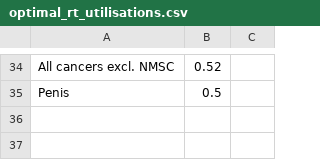
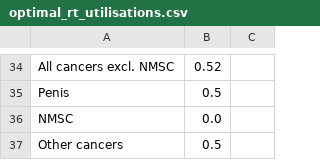
Before and after one commit to LaurenceWroe/Geospatial-modelling-radiotherapy-access, a CSV file: b_cancer_incidence/optimal_rt_utilisations.csv, drawn as a sheet; only a part is shown, gaps mark what is left out.

```diff
--- a/b_cancer_incidence/optimal_rt_utilisations.csv
+++ b/b_cancer_incidence/optimal_rt_utilisations.csv
@@ -35 +35,3 @@ All cancers excl. NMSC, 0.52
 Penis, 0.5
+NMSC, 0.0
+Other cancers, 0.5
```
Also changed, not shown: 9 other files.
